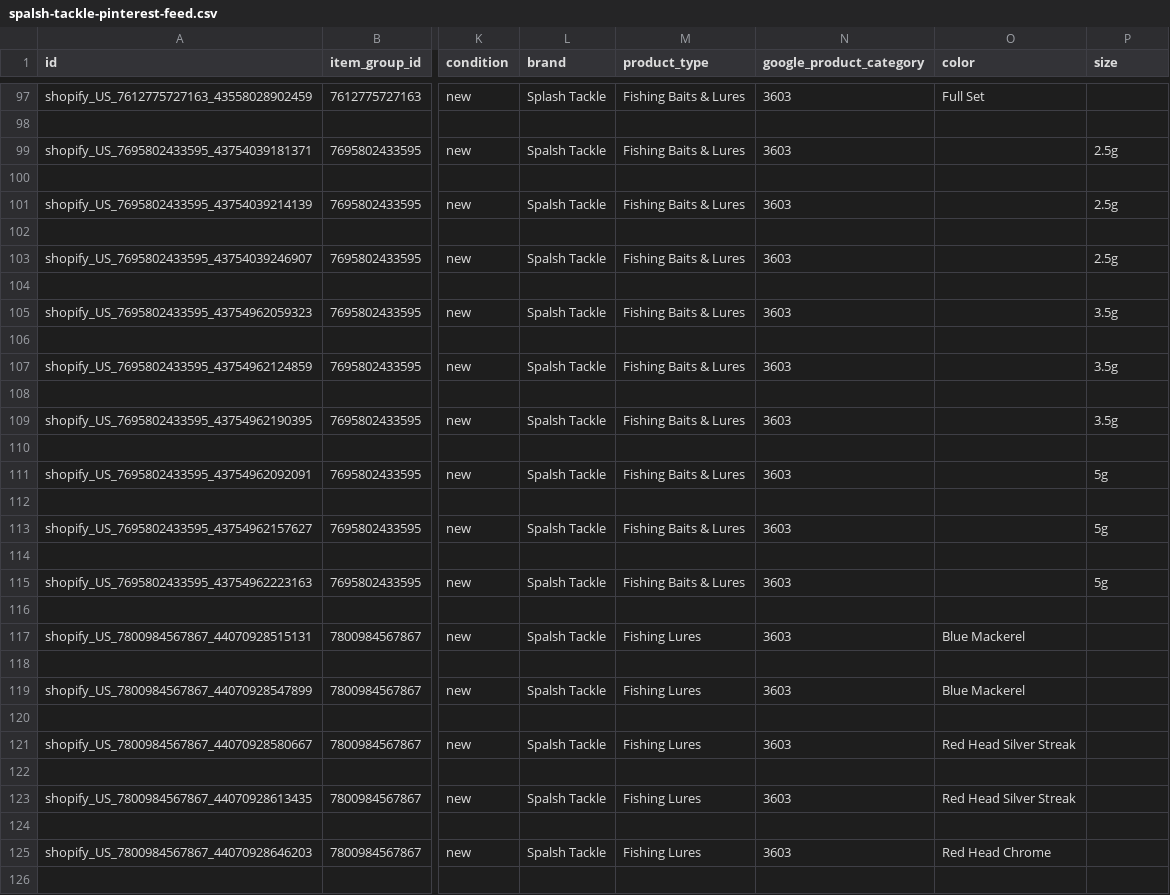
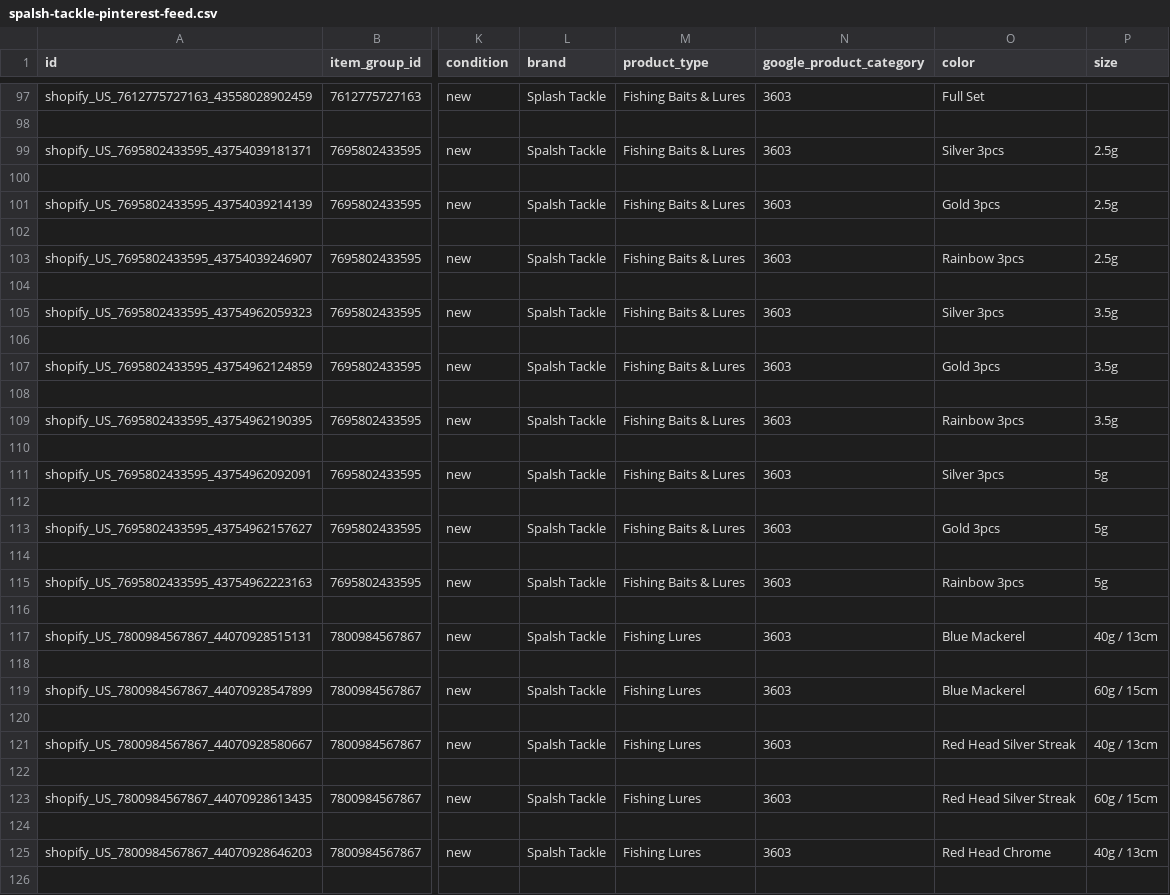
Before and after one commit to ilymixshop-lang/pinterest-feeds, a CSV file: spalsh-tackle-pinterest-feed.csv, drawn as a sheet; only a part is shown, gaps mark what is left out; the diff covers the shown part only; the diff names each change by its address in the sheet, - before the commit and + after, or states it on an @@ line.

Commit message:
Update spalsh-tackle-pinterest-feed.csv

```diff
--- a/spalsh-tackle-pinterest-feed.csv
+++ b/spalsh-tackle-pinterest-feed.csv
-O99 (color): (empty)
+O99 (color): Silver 3pcs
-O101 (color): (empty)
+O101 (color): Gold 3pcs
-O103 (color): (empty)
+O103 (color): Rainbow 3pcs
-O105 (color): (empty)
+O105 (color): Silver 3pcs
-O107 (color): (empty)
+O107 (color): Gold 3pcs
-O109 (color): (empty)
+O109 (color): Rainbow 3pcs
-O111 (color): (empty)
+O111 (color): Silver 3pcs
-O113 (color): (empty)
+O113 (color): Gold 3pcs
-O115 (color): (empty)
+O115 (color): Rainbow 3pcs
-P117 (size): (empty)
+P117 (size): 40g / 13cm
-P119 (size): (empty)
+P119 (size): 60g / 15cm
-P121 (size): (empty)
+P121 (size): 40g / 13cm
-P123 (size): (empty)
+P123 (size): 60g / 15cm
-P125 (size): (empty)
+P125 (size): 40g / 13cm
```
Also changed, not shown: 19 edited cells elsewhere in this file.
